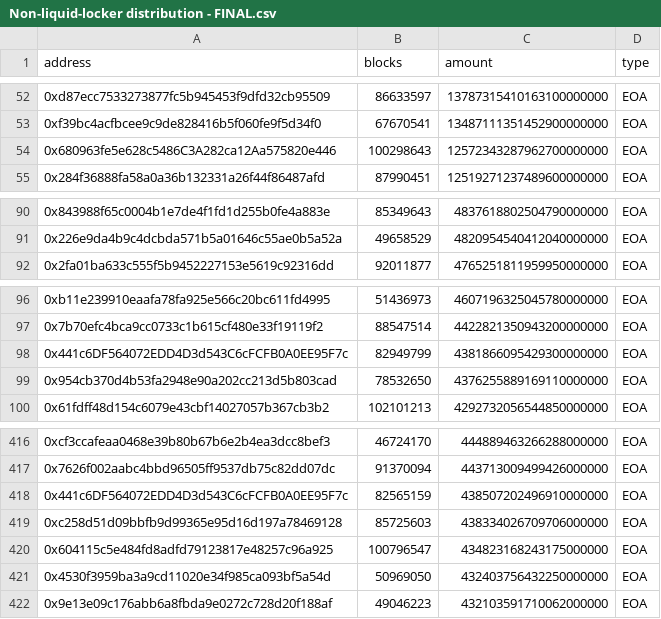
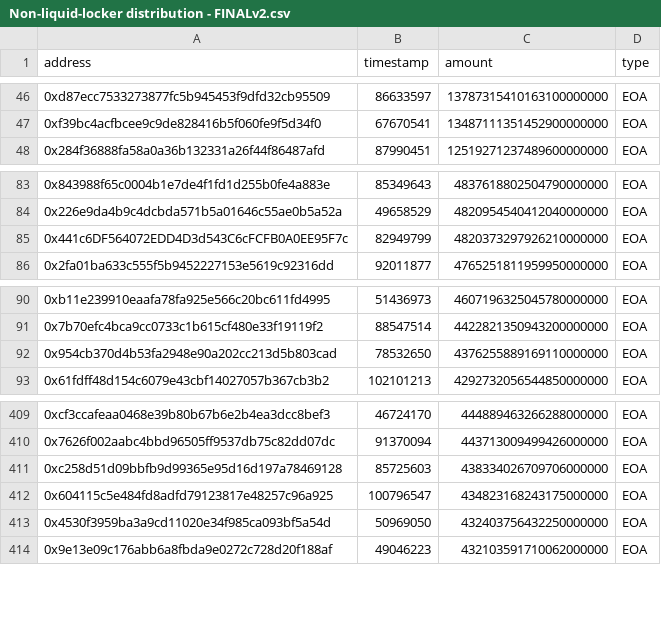
Before and after one commit to Benjamin891/QiDao-eQI-MIgration, a CSV file: Non-liquid-locker distribution - FINALv2.csv (was Non-liquid-locker distribution - FINAL.csv), drawn as a sheet; only a part is shown, gaps mark what is left out; the diff covers the shown part only.

```diff
--- a/Non-liquid-locker distribution - FINAL.csv
+++ b/Non-liquid-locker distribution - FINALv2.csv
@@ -1 +1 @@
-address,blocks,amount,type
+address,timestamp,amount,type
@@ -53,3 +47,2 @@ address,blocks,amount,type
 0xf39bc4acfbcee9c9de828416b5f060fe9f5d34f0,67670541,13487111351452900000000,EOA
-0x680963fe5e628c5486C3A282ca12Aa575820e446,100298643,12572343287962700000000,EOA
 0x284f36888fa58a0a36b132331a26f44f86487afd,87990451,12519271237489600000000,EOA
@@ -91,2 +84,3 @@ address,blocks,amount,type
 0x226e9da4b9c4dcbda571b5a01646c55ae0b5a52a,49658529,4820954540412040000000,EOA
+0x441c6DF564072EDD4D3d543C6cFCFB0A0EE95F7c,82949799,4820373297926210000000,EOA
 0x2fa01ba633c555f5b9452227153e5619c92316dd,92011877,4765251811959950000000,EOA
@@ -97,3 +91,2 @@ address,blocks,amount,type
 0x7b70efc4bca9cc0733c1b615cf480e33f19119f2,88547514,4422821350943200000000,EOA
-0x441c6DF564072EDD4D3d543C6cFCFB0A0EE95F7c,82949799,4381866095429300000000,EOA
 0x954cb370d4b53fa2948e90a202cc213d5b803cad,78532650,4376255889169110000000,EOA
@@ -417,3 +410,2 @@ address,blocks,amount,type
 0x7626f002aabc4bbd96505ff9537db75c82dd07dc,91370094,443713009499426000000,EOA
-0x441c6DF564072EDD4D3d543C6cFCFB0A0EE95F7c,82565159,438507202496910000000,EOA
 0xc258d51d09bbfb9d99365e95d16d197a78469128,85725603,438334026709706000000,EOA
```
Also changed, not shown: 1 added row, 7 removed rows and 1 edited cell elsewhere in this file.
